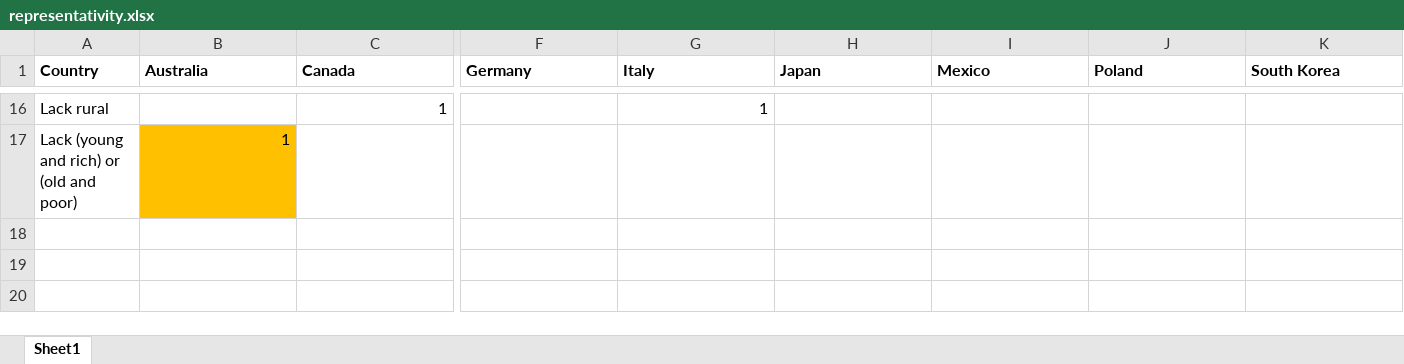
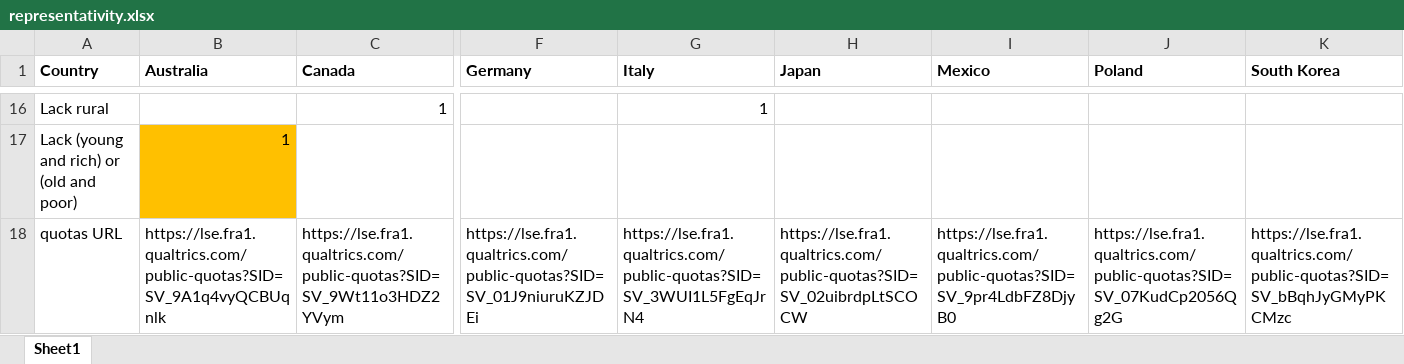
Before and after one commit to mariuslehenaff/oecd_climate, an Excel workbook: questionnaires/representativity.xlsx, sheet Sheet1, drawn as a sheet; only a part is shown, gaps mark what is left out; values as stored, in another font and other column widths than the file's, no borders; conditional formats not drawn; rows hold the shown columns only; the diff names each change by its address in the sheet, - before the commit and + after, or states it on an @@ line.

Commit message:
representativity.xls

```diff
--- a/questionnaires/representativity.xlsx (sheet Sheet1)
+++ b/questionnaires/representativity.xlsx (sheet Sheet1)
+row 18: quotas URL | https://lse.fra1.qualtrics.com/public-quotas?SID=SV_9A1q4vyQCBUqnlk | https://lse.fra1.qualtrics.com/public-quotas?SID=SV_9Wt11o3HDZ2YVym | https://lse.fra1.qualtrics.com/public-quotas?SID=SV_01J9niuruKZJDEi | https://lse.fra1.qualtrics.com/public-quotas?SID=SV_3WUI1L5FgEqJrN4 | https://lse.fra1.qualtrics.com/public-quotas?SID=SV_02uibrdpLtSCOCW | https://lse.fra1.qualtrics.com/public-quotas?SID=SV_9pr4LdbFZ8DjyB0 | https://lse.fra1.qualtrics.com/public-quotas?SID=SV_07KudCp2056Qg2G | https://lse.fra1.qualtrics.com/public-quotas?SID=SV_bBqhJyGMyPKCMzc
```
Also changed, not shown: 1 other file.
